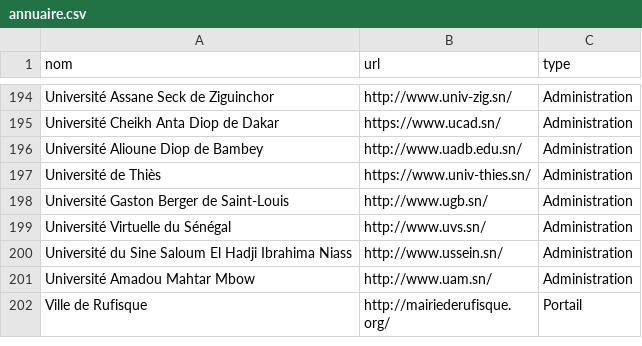
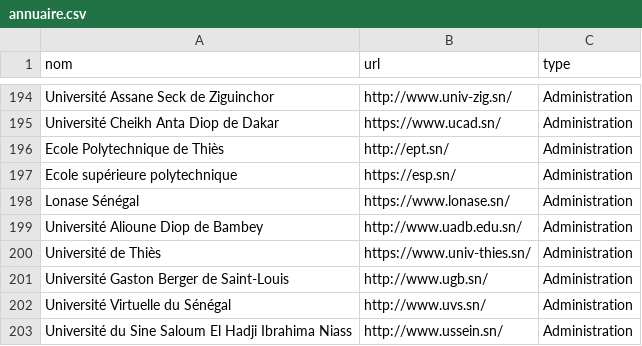
Before and after one commit to senegalouvert/annuaire-sites-publics-senegal, a CSV file: data/annuaire.csv, drawn as a sheet; only a part is shown, gaps mark what is left out; the shorter side is filled out with more unchanged rows.

Commit message:
Add Lonase, ESP and EPT websites

```diff
--- a/data/annuaire.csv
+++ b/data/annuaire.csv
@@ -195,2 +195,5 @@ Université Assane Seck de Ziguinchor,http://www.univ-zig.sn/,Administration
 Université Cheikh Anta Diop de Dakar,https://www.ucad.sn/,Administration
+Ecole Polytechnique de Thiès,http://ept.sn/,Administration
+Ecole supérieure polytechnique,https://esp.sn/,Administration
+Lonase Sénégal,https://www.lonase.sn/,Administration
 Université Alioune Diop de Bambey,http://www.uadb.edu.sn/,Administration
```
